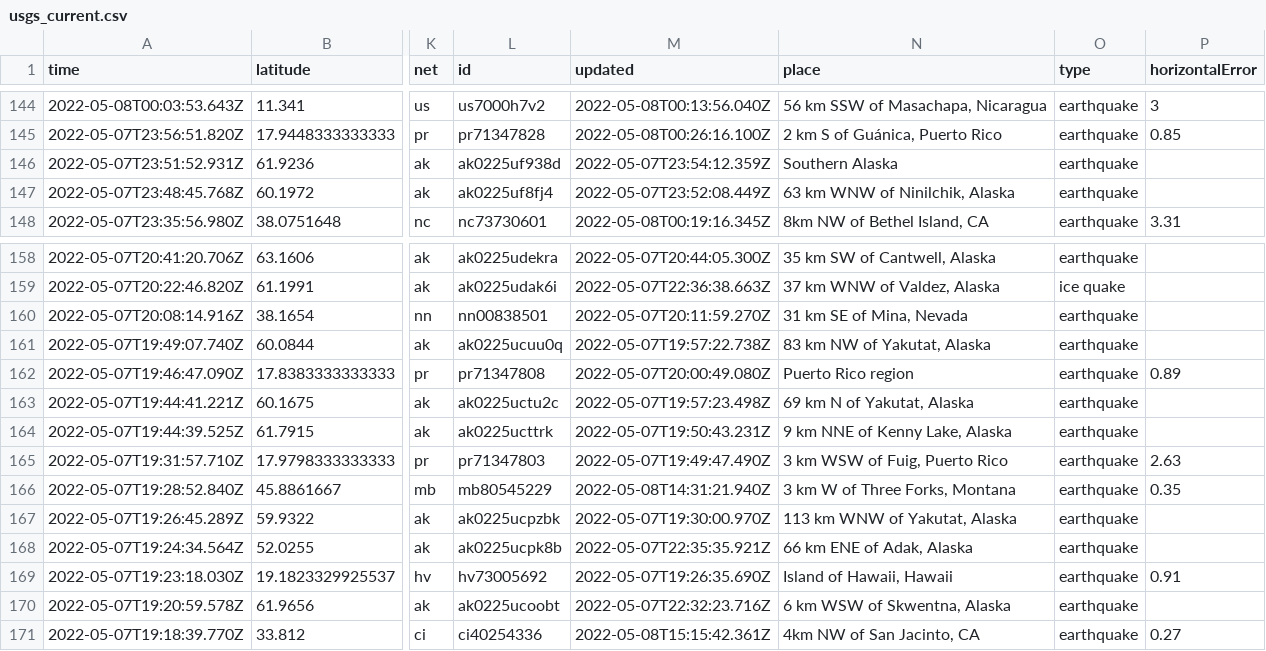
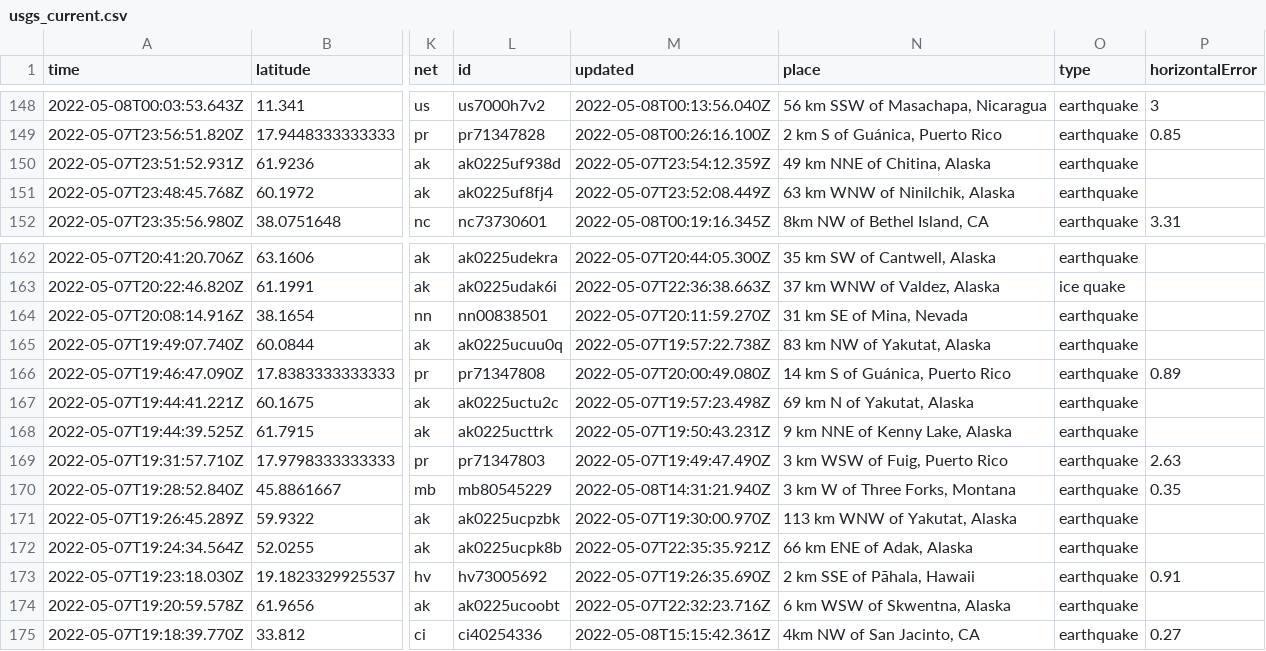
Before and after one commit to cveltri/my-data-robot, a CSV file: usgs_current.csv, drawn as a sheet; only a part is shown, gaps mark what is left out; addresses are those after the commit; the diff covers the shown part only; the diff names each change by its address in the sheet, - before the commit and + after, or states it on an @@ line.

```diff
--- a/usgs_current.csv
+++ b/usgs_current.csv
-N150 (place): Southern Alaska
+N150 (place): 49 km NNE of Chitina, Alaska
-N166 (place): Puerto Rico region
+N166 (place): 14 km S of Guánica, Puerto Rico
-N173 (place): Island of Hawaii, Hawaii
+N173 (place): 2 km SSE of Pāhala, Hawaii
```
Also changed, not shown: 4 added rows, 2 removed rows and 3 edited cells elsewhere in this file.
